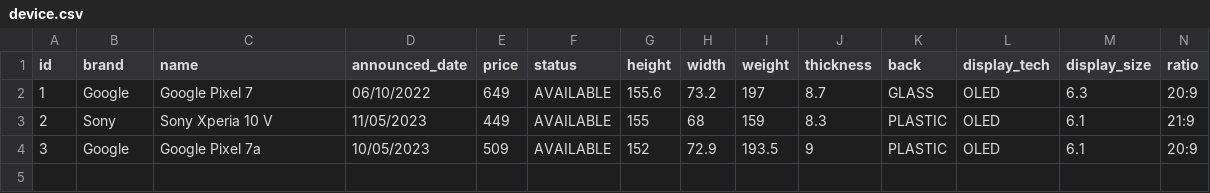
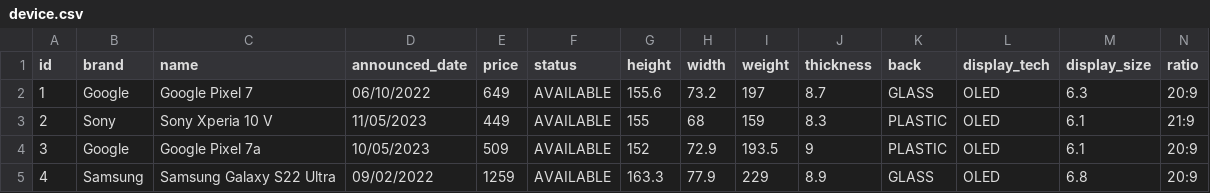
Before and after one commit to bastianfbr/phonedb, a CSV file: files/device.csv, drawn as a sheet; only a part is shown; rows hold the shown columns only; the diff names each change by its address in the sheet, - before the commit and + after, or states it on an @@ line.

Commit message:
feat: 🔧 add Samsung Galaxy S22 Ultra data

```diff
--- a/files/device.csv
+++ b/files/device.csv
+row 5: 4 | Samsung | Samsung Galaxy S22 Ultra | 09/02/2022 | 1259 | AVAILABLE | 163.3 | 77.9 | 229 | 8.9 | GLASS | OLED | 6.8 | 20:9
```
Also changed, not shown: 1 other file.
